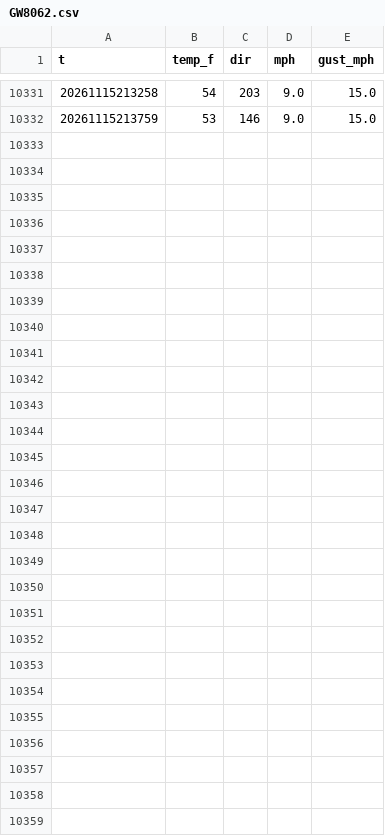
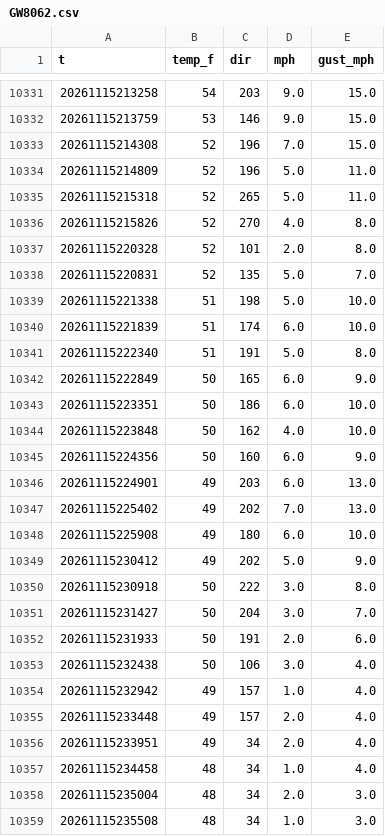
Before and after one commit to josh-porg/charles-race-card, a CSV file: sammamish/history/GW8062.csv, drawn as a sheet; only a part is shown, gaps mark what is left out.

```diff
--- a/sammamish/history/GW8062.csv
+++ b/sammamish/history/GW8062.csv
@@ -10332 +10332,28 @@ t,temp_f,dir,mph,gust_mph
 20261115213759,53,146,9.0,15.0
+20261115214308,52,196,7.0,15.0
+20261115214809,52,196,5.0,11.0
+20261115215318,52,265,5.0,11.0
+20261115215826,52,270,4.0,8.0
+20261115220328,52,101,2.0,8.0
+20261115220831,52,135,5.0,7.0
+20261115221338,51,198,5.0,10.0
+20261115221839,51,174,6.0,10.0
+20261115222340,51,191,5.0,8.0
+20261115222849,50,165,6.0,9.0
+20261115223351,50,186,6.0,10.0
+20261115223848,50,162,4.0,10.0
+20261115224356,50,160,6.0,9.0
+20261115224901,49,203,6.0,13.0
+20261115225402,49,202,7.0,13.0
+20261115225908,49,180,6.0,10.0
+20261115230412,49,202,5.0,9.0
+20261115230918,50,222,3.0,8.0
+20261115231427,50,204,3.0,7.0
+20261115231933,50,191,2.0,6.0
+20261115232438,50,106,3.0,4.0
+20261115232942,49,157,1.0,4.0
+20261115233448,49,157,2.0,4.0
+20261115233951,49,34,2.0,4.0
+20261115234458,48,34,1.0,4.0
+20261115235004,48,34,2.0,3.0
+20261115235508,48,34,1.0,3.0
```
Also changed, not shown: sammamish/history/EW8450.csv, sammamish/history/GW1372.csv, 7 other files.
